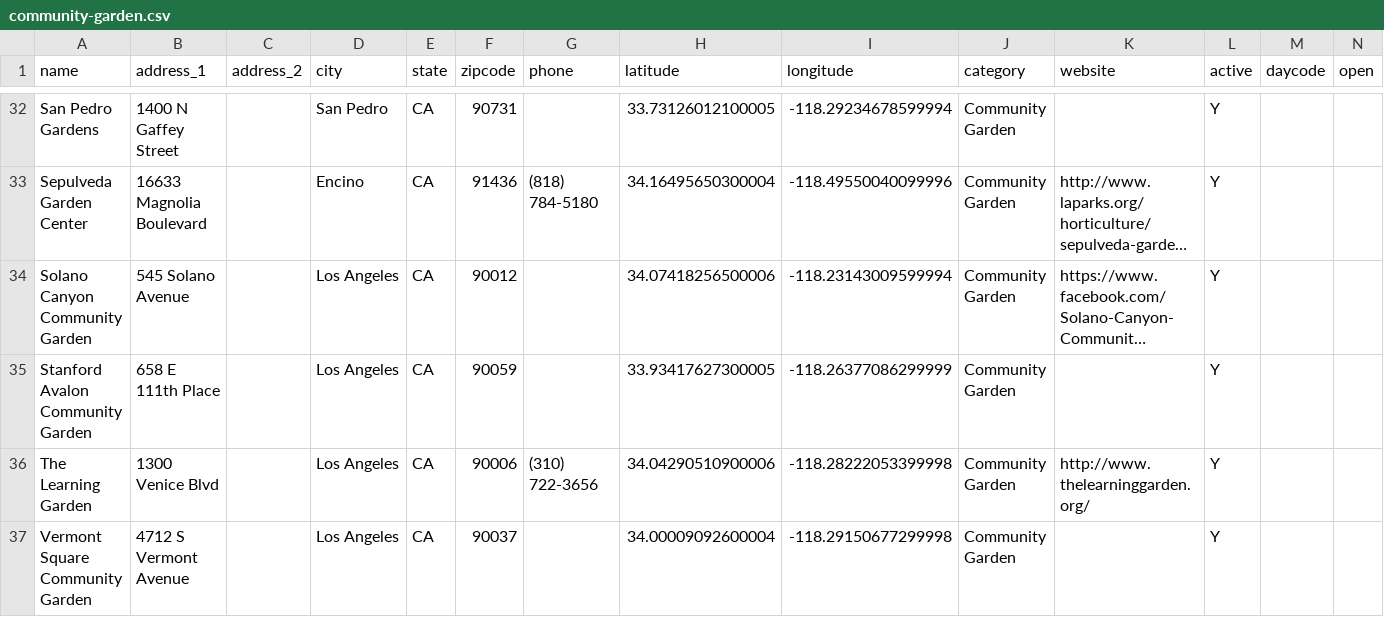
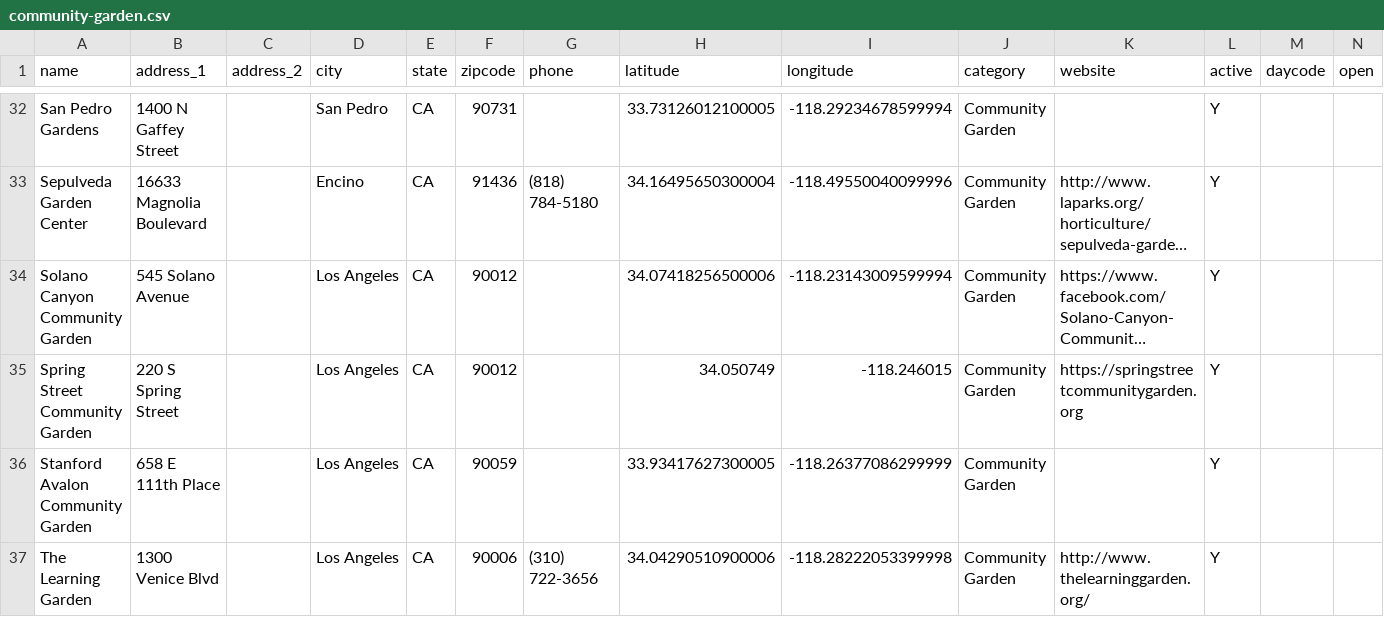
Before and after one commit to hackforla/food-oasis-la, a CSV file: _data/community-garden.csv, drawn as a sheet; only a part is shown, gaps mark what is left out; the shorter side is filled out with more unchanged rows; long unchanged cells end in …; rows hold the shown columns only; the diff names each change by its address in the sheet, - before the commit and + after, or states it on an @@ line.

Commit message:
Add the Spring Street Community Garden.

```diff
--- a/_data/community-garden.csv
+++ b/_data/community-garden.csv
+row 35: Spring Street Community Garden | 220 S Spring Street |  | Los Angeles | CA | 90012 |  | 34.050749 | -118.246015 | Community Garden | https://springstreetcommunitygarden.org | Y
```
Also changed, not shown: 3 other files.
